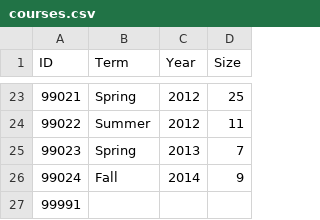
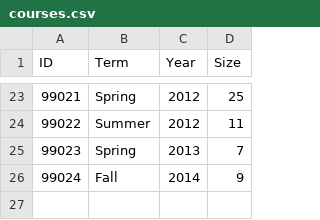
Before and after one commit to nathanfaucett/CS310-Gamegogy, a CSV file: src/main/java/resources/courses.csv, drawn as a sheet; only a part is shown, gaps mark what is left out; the diff names each change by its address in the sheet, - before the commit and + after, or states it on an @@ line.

```diff
--- a/src/main/java/resources/courses.csv
+++ b/src/main/java/resources/courses.csv
-row 27: 99991
```
Also changed, not shown: 6 other files.
